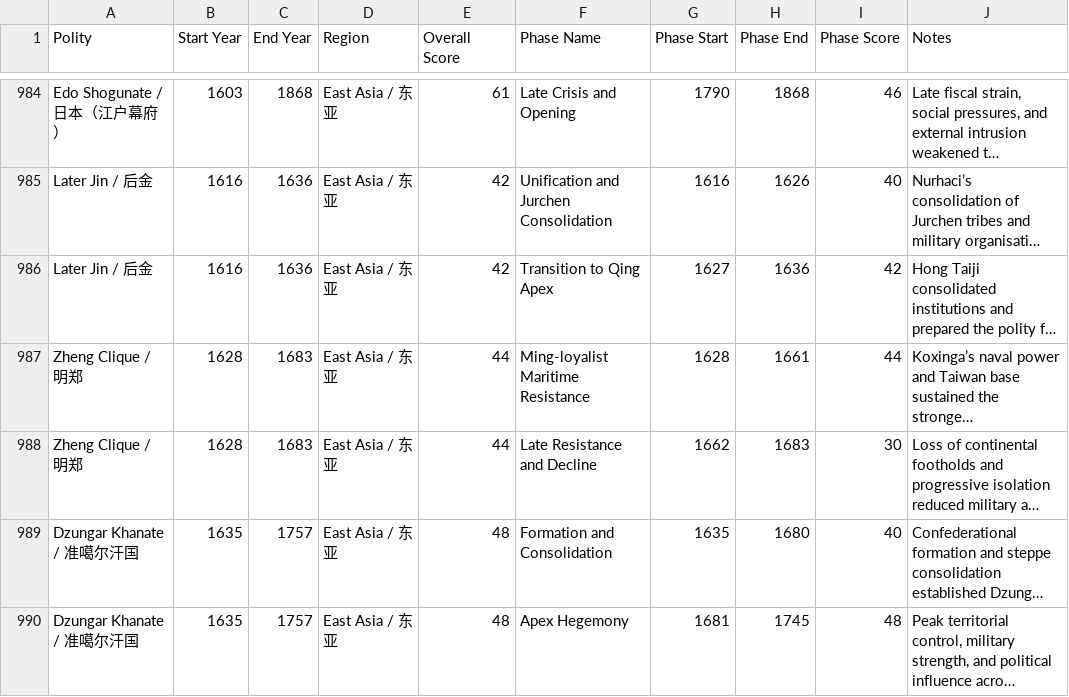
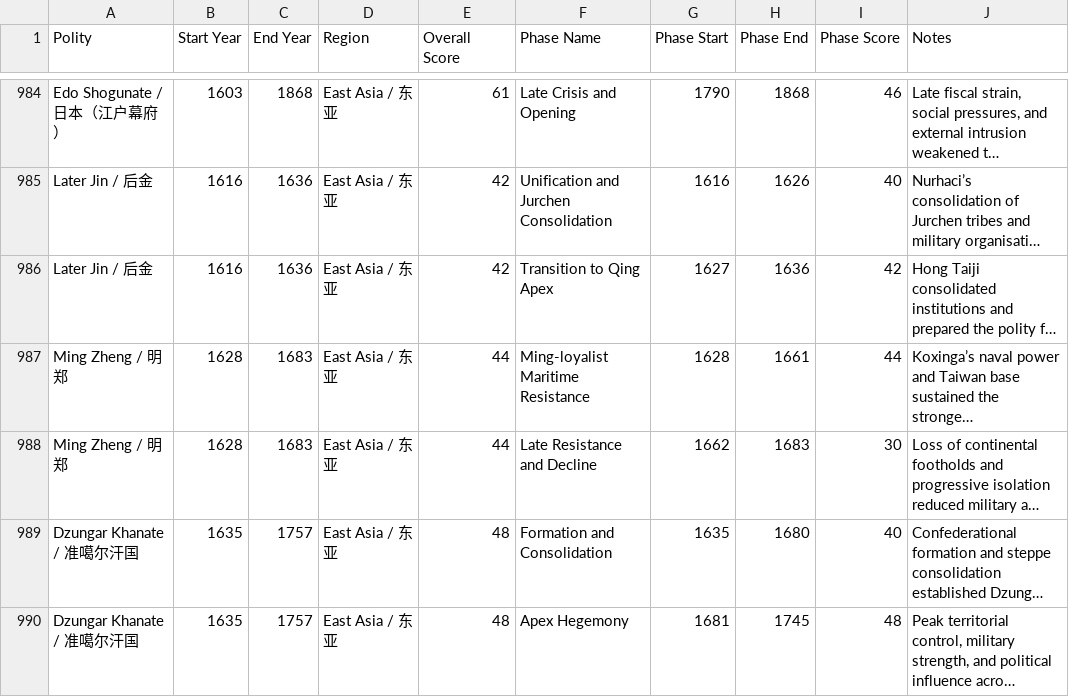
Before and after one commit to XuhuiJin1215/Historical-Polities, a CSV file: phases.csv, drawn as a sheet; only a part is shown, gaps mark what is left out; long unchanged cells end in …; the diff names each change by its address in the sheet, - before the commit and + after, or states it on an @@ line.

Commit message:
Updated Ming Zheng

```diff
--- a/phases.csv
+++ b/phases.csv
-A987:A988 (Polity): Zheng Clique / 明郑
+A987:A988 (Polity): Ming Zheng / 明郑
```
